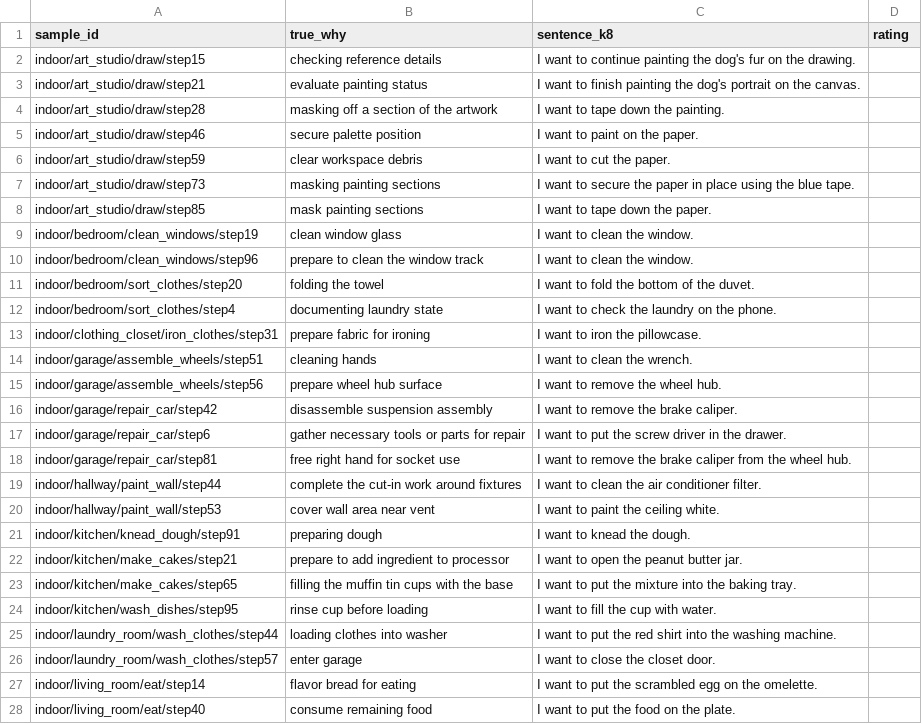
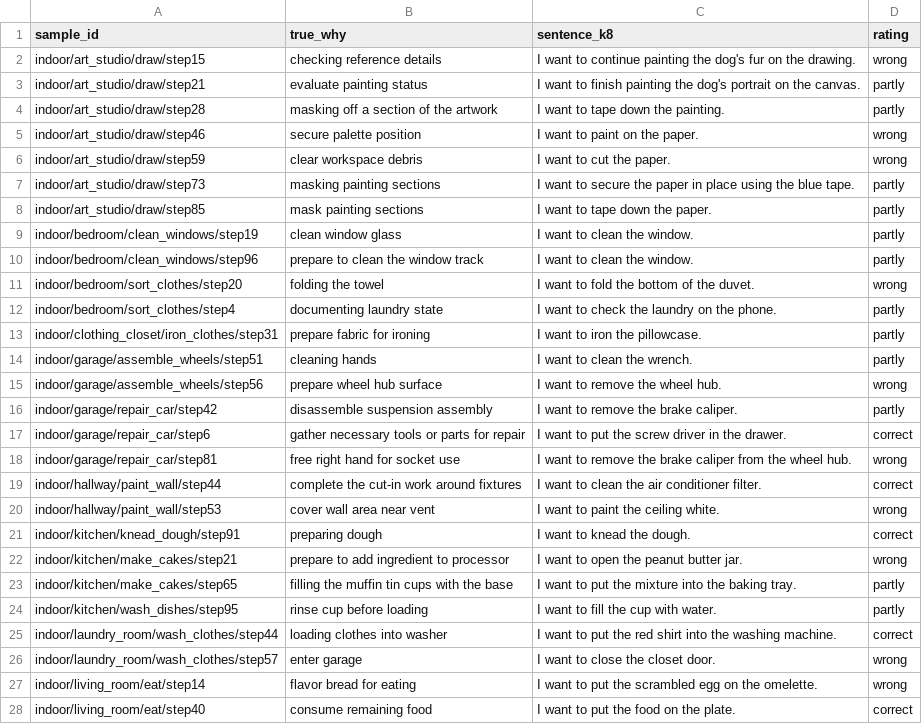
Before and after one commit to sgdfgnhmjnfd/vlia-uet, a CSV file: results/stage14_generate_early/human_check.csv, drawn as a sheet; only a part is shown; the diff covers the shown part only.

```diff
--- a/results/stage14_generate_early/human_check.csv
+++ b/results/stage14_generate_early/human_check.csv
@@ -1,28 +1,28 @@
 sample_id,true_why,sentence_k8,rating
-indoor/art_studio/draw/step15,checking reference details,I want to continue painting the dog's fur on the drawing.,
-indoor/art_studio/draw/step21,evaluate painting status,I want to finish painting the dog's portrait on the canvas.,
-indoor/art_studio/draw/step28,masking off a section of the artwork,I want to tape down the painting.,
-indoor/art_studio/draw/step46,secure palette position,I want to paint on the paper.,
-indoor/art_studio/draw/step59,clear workspace debris,I want to cut the paper.,
-indoor/art_studio/draw/step73,masking painting sections,I want to secure the paper in place using the blue tape.,
-indoor/art_studio/draw/step85,mask painting sections,I want to tape down the paper.,
-indoor/bedroom/clean_windows/step19,clean window glass,I want to clean the window.,
-indoor/bedroom/clean_windows/step96,prepare to clean the window track,I want to clean the window.,
-indoor/bedroom/sort_clothes/step20,folding the towel,I want to fold the bottom of the duvet.,
-indoor/bedroom/sort_clothes/step4,documenting laundry state,I want to check the laundry on the phone.,
-indoor/clothing_closet/iron_clothes/step31,prepare fabric for ironing,I want to iron the pillowcase.,
-indoor/garage/assemble_wheels/step51,cleaning hands,I want to clean the wrench.,
-indoor/garage/assemble_wheels/step56,prepare wheel hub surface,I want to remove the wheel hub.,
-indoor/garage/repair_car/step42,disassemble suspension assembly,I want to remove the brake caliper.,
-indoor/garage/repair_car/step6,gather necessary tools or parts for repair,I want to put the screw driver in the drawer.,
-indoor/garage/repair_car/step81,free right hand for socket use,I want to remove the brake caliper from the wheel hub.,
-indoor/hallway/paint_wall/step44,complete the cut-in work around fixtures,I want to clean the air conditioner filter.,
-indoor/hallway/paint_wall/step53,cover wall area near vent,I want to paint the ceiling white.,
-indoor/kitchen/knead_dough/step91,preparing dough,I want to knead the dough.,
-indoor/kitchen/make_cakes/step21,prepare to add ingredient to processor,I want to open the peanut butter jar.,
-indoor/kitchen/make_cakes/step65,filling the muffin tin cups with the base,I want to put the mixture into the baking tray.,
-indoor/kitchen/wash_dishes/step95,rinse cup before loading,I want to fill the cup with water.,
-indoor/laundry_room/wash_clothes/step44,loading clothes into washer,I want to put the red shirt into the washing machine.,
-indoor/laundry_room/wash_clothes/step57,enter garage,I want to close the closet door.,
-indoor/living_room/eat/step14,flavor bread for eating,I want to put the scrambled egg on the omelette.,
-indoor/living_room/eat/step40,consume remaining food,I want to put the food on the plate.,
+indoor/art_studio/draw/step15,checking reference details,I want to continue painting the dog's fur on the drawing.,wrong
+indoor/art_studio/draw/step21,evaluate painting status,I want to finish painting the dog's portrait on the canvas.,partly
+indoor/art_studio/draw/step28,masking off a section of the artwork,I want to tape down the painting.,partly
+indoor/art_studio/draw/step46,secure palette position,I want to paint on the paper.,wrong
+indoor/art_studio/draw/step59,clear workspace debris,I want to cut the paper.,wrong
+indoor/art_studio/draw/step73,masking painting sections,I want to secure the paper in place using the blue tape.,partly
+indoor/art_studio/draw/step85,mask painting sections,I want to tape down the paper.,partly
+indoor/bedroom/clean_windows/step19,clean window glass,I want to clean the window.,partly
+indoor/bedroom/clean_windows/step96,prepare to clean the window track,I want to clean the window.,partly
+indoor/bedroom/sort_clothes/step20,folding the towel,I want to fold the bottom of the duvet.,wrong
+indoor/bedroom/sort_clothes/step4,documenting laundry state,I want to check the laundry on the phone.,partly
+indoor/clothing_closet/iron_clothes/step31,prepare fabric for ironing,I want to iron the pillowcase.,partly
+indoor/garage/assemble_wheels/step51,cleaning hands,I want to clean the wrench.,partly
+indoor/garage/assemble_wheels/step56,prepare wheel hub surface,I want to remove the wheel hub.,wrong
+indoor/garage/repair_car/step42,disassemble suspension assembly,I want to remove the brake caliper.,partly
+indoor/garage/repair_car/step6,gather necessary tools or parts for repair,I want to put the screw driver in the drawer.,correct
+indoor/garage/repair_car/step81,free right hand for socket use,I want to remove the brake caliper from the wheel hub.,wrong
+indoor/hallway/paint_wall/step44,complete the cut-in work around fixtures,I want to clean the air conditioner filter.,correct
+indoor/hallway/paint_wall/step53,cover wall area near vent,I want to paint the ceiling white.,wrong
+indoor/kitchen/knead_dough/step91,preparing dough,I want to knead the dough.,correct
+indoor/kitchen/make_cakes/step21,prepare to add ingredient to processor,I want to open the peanut butter jar.,wrong
+indoor/kitchen/make_cakes/step65,filling the muffin tin cups with the base,I want to put the mixture into the baking tray.,partly
+indoor/kitchen/wash_dishes/step95,rinse cup before loading,I want to fill the cup with water.,partly
+indoor/laundry_room/wash_clothes/step44,loading clothes into washer,I want to put the red shirt into the washing machine.,correct
+indoor/laundry_room/wash_clothes/step57,enter garage,I want to close the closet door.,wrong
+indoor/living_room/eat/step14,flavor bread for eating,I want to put the scrambled egg on the omelette.,wrong
+indoor/living_room/eat/step40,consume remaining food,I want to put the food on the plate.,correct
```
Also changed, not shown: 23 edited cells elsewhere in this file, results/stage14_generate_early/human_check_libero.csv, 45 other files.
